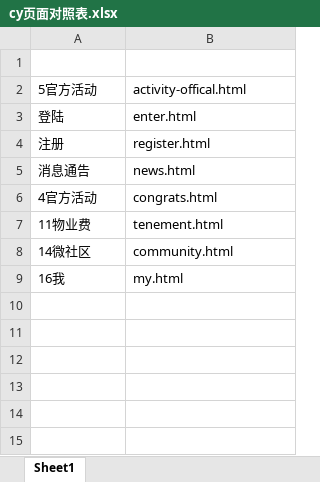
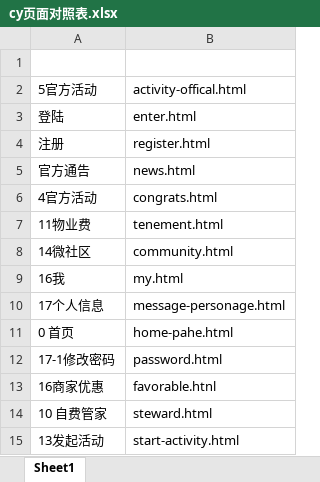
Before and after one commit to lilinchun1/dh_app, an Excel workbook: cy页面对照表.xlsx, sheet Sheet1, drawn as a sheet; values as stored, in another font and other column widths than the file's, no borders; the diff names each change by its address in the sheet, - before the commit and + after, or states it on an @@ line.

```diff
--- a/cy页面对照表.xlsx (sheet Sheet1)
+++ b/cy页面对照表.xlsx (sheet Sheet1)
-A5: 消息通告
+A5: 官方通告
+row 10: 17个人信息 | message-personage.html
+row 11: 0 首页 | home-pahe.html
+row 12: 17-1修改密码 | password.html
+row 13: 16商家优惠 | favorable.htnl
+row 14: 10 自费管家 | steward.html
+row 15: 13发起活动 | start-activity.html
```
Also changed, not shown: 21 other files.
